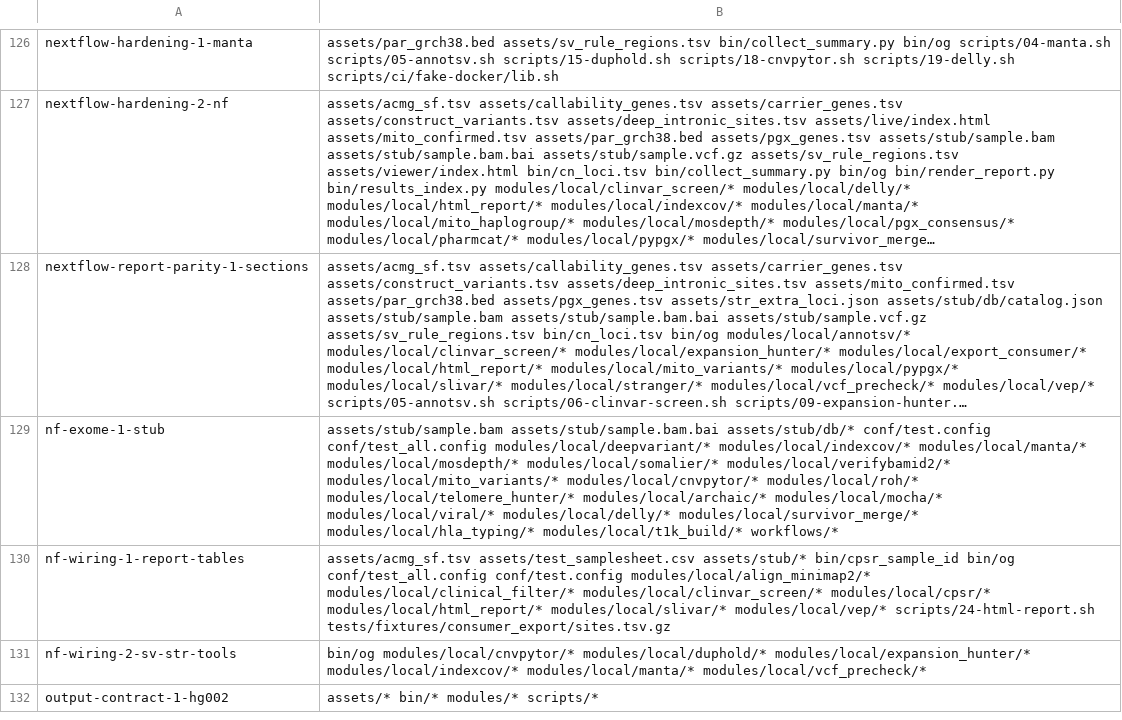
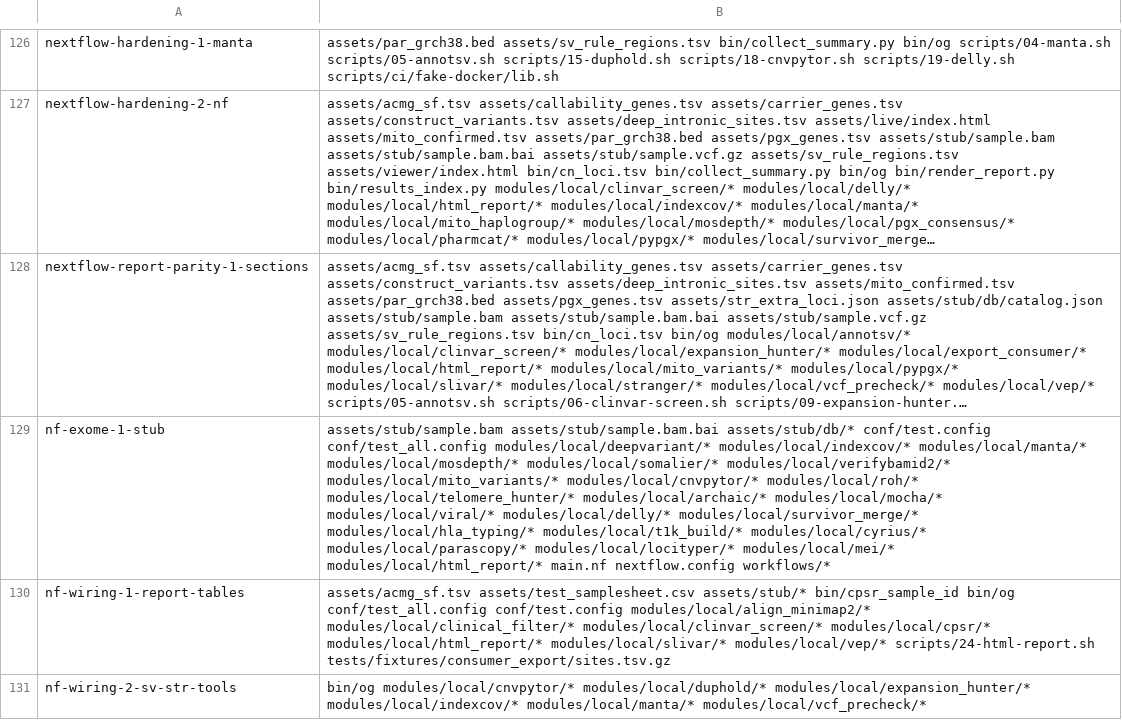
Before and after one commit to GeiserX/OwnGenome, a TSV file: scripts/ci/e2e-case-paths.tsv, drawn as a sheet; only a part is shown, gaps mark what is left out; the shorter side is filled out with more unchanged rows; long unchanged cells end in …; the diff names each change by its address in the sheet, - before the commit and + after, or states it on an @@ line.

Commit message:
fix(summary): read an exome's on-target depth even when no manifest row says WES
The model_type row lived only in the manifest of Nextflow's own report
task. run-all.sh rewrites the run manifest without it, a re-render with
24-html-report.sh writes none, og live re-reads the folder, and step 16b
with CAPTURE_BED has none either, so each of them read mosdepth's
genome-wide `total` (about 2x for a 100x exome) and og facts marked every
gene low_depth.

Coverage::read now also takes `total_region` when it is under half as
long as `total`. 500 bp windows tile every contig mosdepth reads, so their
`total_region` is exactly as long as `total` (mosdepth 0.3.14); a capture
kit covers 1-3% of the genome. The manifest row stays.

Also: the WES guide's "Do not run" list gains Cyrius, Parascopy, MEI and
Locityper, and says how run-all.sh runs an exome; nf-exome-1-stub's path
row lists the modules and config it asserts on.

Bead: D14

```diff
--- a/scripts/ci/e2e-case-paths.tsv
+++ b/scripts/ci/e2e-case-paths.tsv
-B129: …modules/local/hla_typing/* modules/local/t1k_build/* workflows/*
+B129: …modules/local/hla_typing/* modules/local/t1k_build/* modules/local/cyrius/* modules/local/parascopy/* modules/local/locityper/* modules/local/mei/* modules/local/html_report/* main.nf nextflow.config workflows/*
```
Also changed, not shown: 5 other files.
